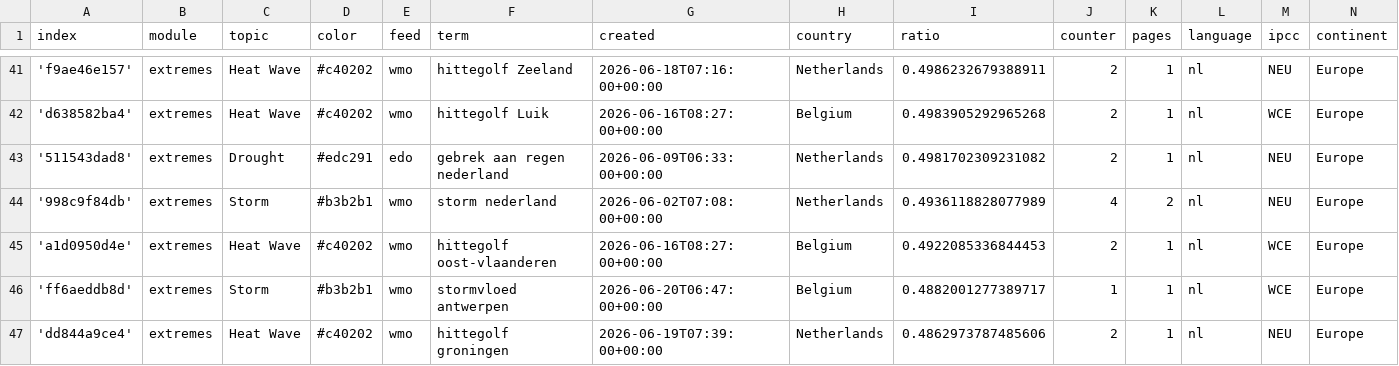
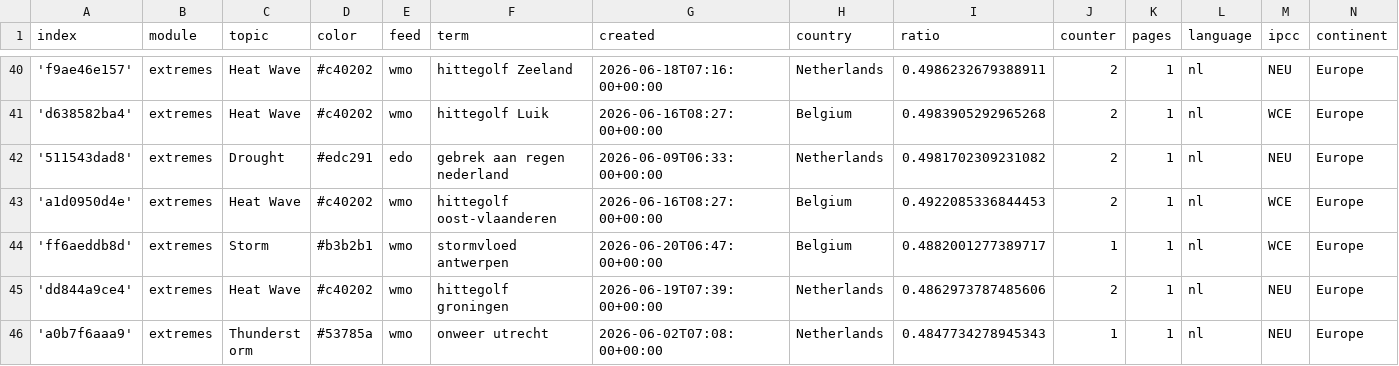
Before and after one commit to MarcoL95-News25/netherlandExtremes, a CSV file: terms.csv, drawn as a sheet; only a part is shown, gaps mark what is left out; the shorter side is filled out with more unchanged rows; removed rows and columns are numbered as before the commit, all else as after; the diff covers the shown part only; the diff names each change by its address in the sheet, - before the commit and + after, or states it on an @@ line.

```diff
--- a/terms.csv
+++ b/terms.csv
-row 44: '998c9f84db' | extremes | Storm | #b3b2b1 | wmo | storm nederland | 2026-06-02T07:08:00+00:00 | Netherlands | 0.4936118828077989 | 4 | 2 | nl | NEU | Europe
```
Also changed, not shown: 1 added row, 11 removed rows and 3 edited cells elsewhere in this file, cxsv/news_2026_06.csv.
